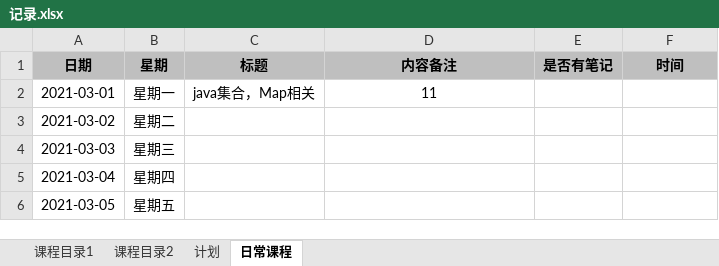
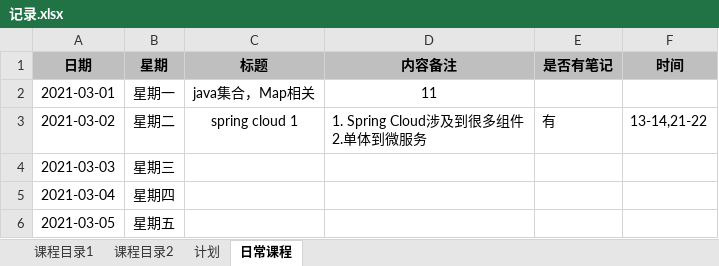
Before and after one commit to tzw-hww/tzw-ssm, an Excel workbook: 记录.xlsx, sheet 日常课程, drawn as a sheet; only a part is shown; values as stored, in another font and other column widths than the file's, no borders; ↵ is a line break in a cell; the diff names each change by its address in the sheet, - before the commit and + after, or states it on an @@ line.

Commit message:
提交学习记录

```diff
--- a/记录.xlsx (sheet 日常课程)
+++ b/记录.xlsx (sheet 日常课程)
-C3 (标题): (empty)
+C3 (标题): spring cloud 1
-D3 (内容备注): (empty)
+D3 (内容备注): 1. Spring Cloud涉及到很多组件 ↵ 2.单体到微服务
-E3 (是否有笔记): (empty)
+E3 (是否有笔记): 有
-F3 (时间): (empty)
+F3 (时间): 13-14,21-22
```
